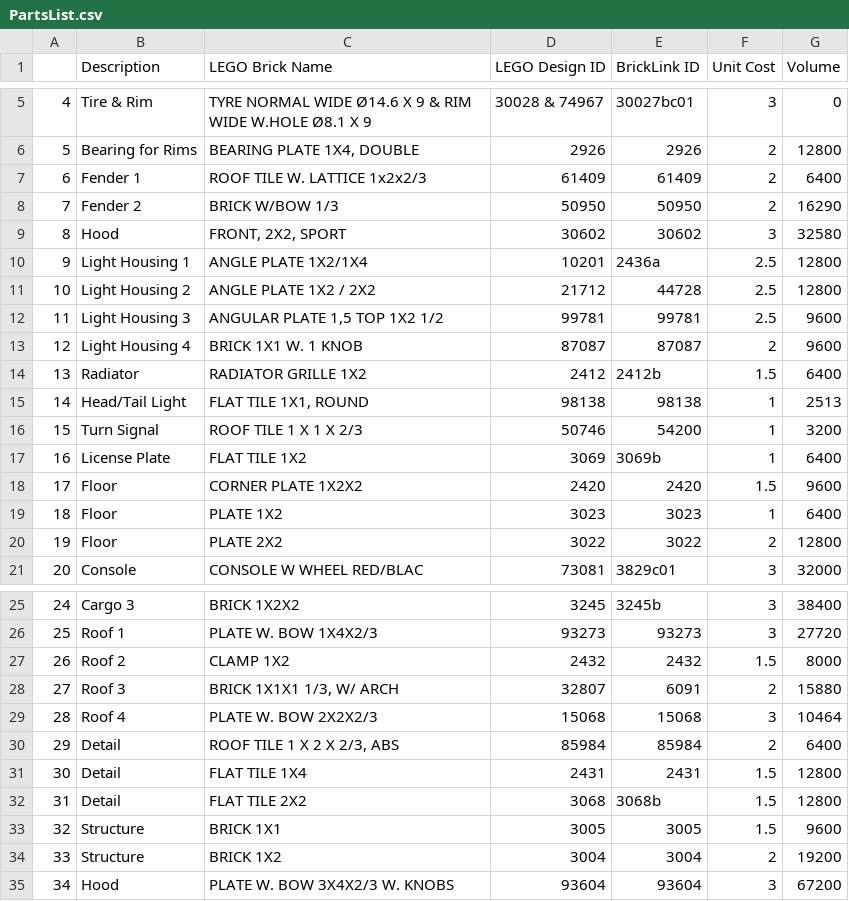
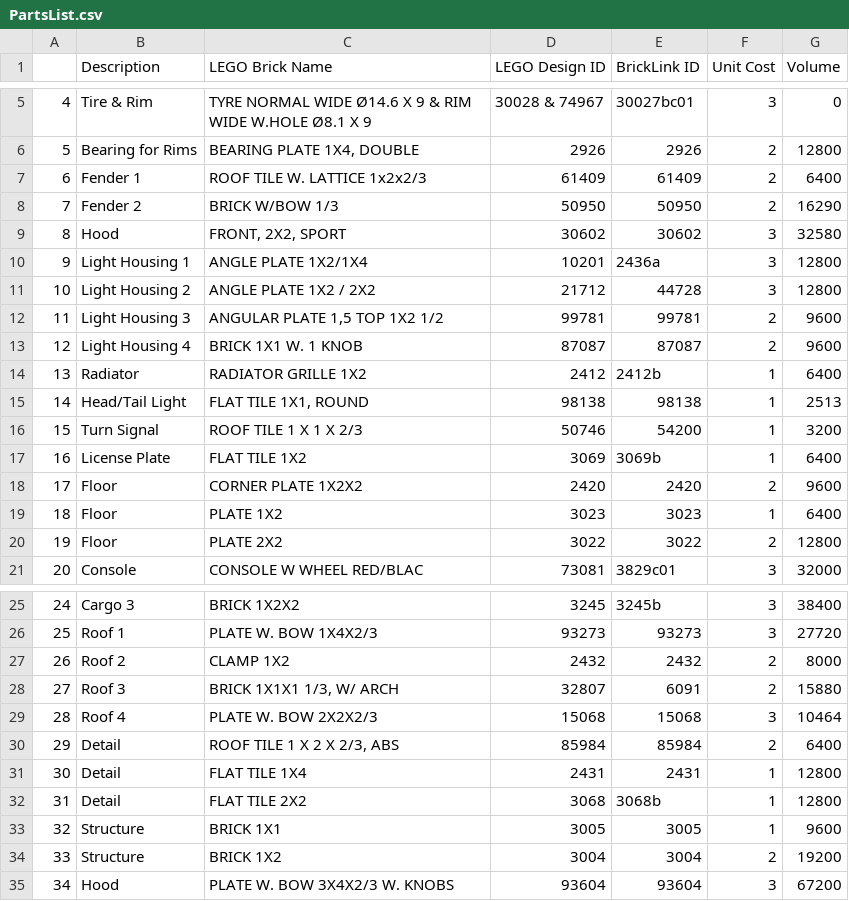
Before and after one commit to james-lepore/LegoDigitalSystemsEngineering, a CSV file: PartsList.csv, drawn as a sheet; only a part is shown, gaps mark what is left out.

Commit message:
Various Fixes
Added feature to tell user if a piece they used is not allowed. Updated prices to round to the nearest dollar. Changed reload upon bad data to a custom page reset function. Cahnged seat obstruction req. to be able to seat a minifigure.

```diff
--- a/PartsList.csv
+++ b/PartsList.csv
@@ -9,7 +9,7 @@
 8,Hood,"FRONT, 2X2, SPORT",30602,30602,3,32580
-9,Light Housing 1,ANGLE PLATE 1X2/1X4,10201,2436a,2.5,12800
-10,Light Housing 2,ANGLE PLATE 1X2 / 2X2,21712,44728,2.5,12800
-11,Light Housing 3,"ANGULAR PLATE 1,5 TOP 1X2 1/2",99781,99781,2.5,9600
+9,Light Housing 1,ANGLE PLATE 1X2/1X4,10201,2436a,3,12800
+10,Light Housing 2,ANGLE PLATE 1X2 / 2X2,21712,44728,3,12800
+11,Light Housing 3,"ANGULAR PLATE 1,5 TOP 1X2 1/2",99781,99781,2,9600
 12,Light Housing 4,BRICK 1X1 W. 1 KNOB,87087,87087,2,9600
-13,Radiator,RADIATOR GRILLE 1X2,2412,2412b,1.5,6400
+13,Radiator,RADIATOR GRILLE 1X2,2412,2412b,1,6400
 14,Head/Tail Light,"FLAT TILE 1X1, ROUND",98138,98138,1,2513
@@ -17,3 +17,3 @@
 16,License Plate,FLAT TILE 1X2,3069,3069b,1,6400
-17,Floor,CORNER PLATE 1X2X2,2420,2420,1.5,9600
+17,Floor,CORNER PLATE 1X2X2,2420,2420,2,9600
 18,Floor,PLATE 1X2,3023,3023,1,6400
@@ -26,3 +26,3 @@
 25,Roof 1,PLATE W. BOW 1X4X2/3,93273,93273,3,27720
-26,Roof 2,CLAMP 1X2,2432,2432,1.5,8000
+26,Roof 2,CLAMP 1X2,2432,2432,2,8000
 27,Roof 3,"BRICK 1X1X1 1/3, W/ ARCH",32807,6091,2,15880
@@ -30,5 +30,5 @@
 29,Detail,"ROOF TILE 1 X 2 X 2/3, ABS",85984,85984,2,6400
-30,Detail,FLAT TILE 1X4,2431,2431,1.5,12800
-31,Detail,FLAT TILE 2X2,3068,3068b,1.5,12800
-32,Structure,BRICK 1X1,3005,3005,1.5,9600
+30,Detail,FLAT TILE 1X4,2431,2431,1,12800
+31,Detail,FLAT TILE 2X2,3068,3068b,1,12800
+32,Structure,BRICK 1X1,3005,3005,1,9600
 33,Structure,BRICK 1X2,3004,3004,2,19200
```
Also changed, not shown: 6 other files.
